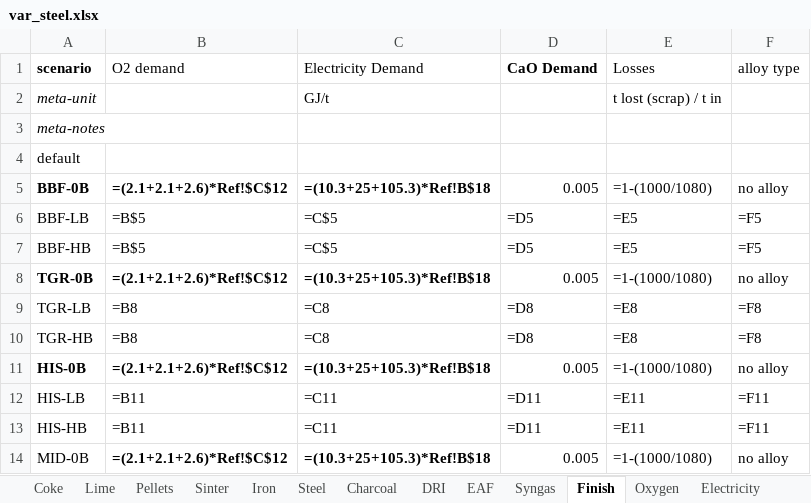
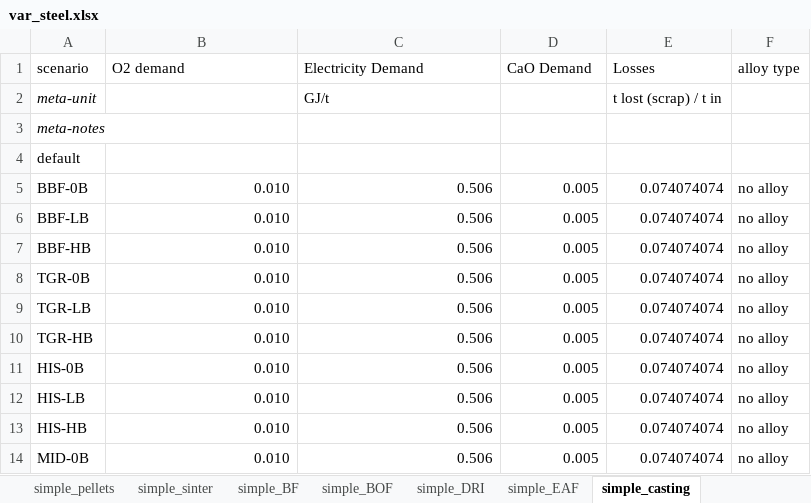
Before and after one commit to concoctions/BlackBlox, an Excel workbook: scenarios-examples/not ready/steel_raw/data/units/var_steel.xlsx, sheet simple_casting, drawn as a sheet; only a part is shown; values as stored, in another font and other column widths than the file's, no borders; formulas are shown in place of their values; the diff covers the shown part only; the diff names each change by its address in the sheet, - before the commit and + after, or states it on an @@ line.

Commit message:
data formatting standardization for steel (not tested)

```diff
--- a/scenarios-examples/not ready/steel_raw/data/units/var_steel.xlsx (sheet simple_casting)
+++ b/scenarios-examples/not ready/steel_raw/data/units/var_steel.xlsx (sheet simple_casting)
-sheet tab: Pellets
+sheet tab: simple_pellets
-sheet tab: Sinter
+sheet tab: simple_sinter
-sheet tab: Iron
+sheet tab: simple_BF
-sheet tab: Steel
+sheet tab: simple_BOF
-sheet tab: DRI
+sheet tab: simple_DRI
-sheet tab: EAF
+sheet tab: simple_EAF
-sheet tab: Finish
+sheet tab: simple_casting
-sheet tab: Lime
-sheet tab: Charcoal
-sheet tab: Syngas
-sheet tab: Oxygen
-sheet tab: Electricity
-A1 bold: on
+A1 bold: off
-D1 bold: on
+D1 bold: off
-A5:C5 bold: on
+A5:C5 bold: off
-B5 (O2 demand): =(2.1+2.1+2.6)*Ref!$C$12
+B5 (O2 demand): 0.010
-C5 (Electricity Demand): =(10.3+25+105.3)*Ref!B$18
+C5 (Electricity Demand): 0.506
-E5 (Losses): =1-(1000/1080)
+E5 (Losses): 0.074074074
-B6:B7 (O2 demand): =B$5
+B6:B7 (O2 demand): 0.010
-C6:C7 (Electricity Demand): =C$5
+C6:C7 (Electricity Demand): 0.506
-D6:D7 (CaO Demand): =D5
+D6:D7 (CaO Demand): 0.005
-E6:E7 (Losses): =E5
+E6:E7 (Losses): 0.074074074
-F6:F7 (alloy type): =F5
+F6:F7 (alloy type): no alloy
-A8:C8 bold: on
+A8:C8 bold: off
-B8 (O2 demand): =(2.1+2.1+2.6)*Ref!$C$12
+B8 (O2 demand): 0.010
-C8 (Electricity Demand): =(10.3+25+105.3)*Ref!B$18
+C8 (Electricity Demand): 0.506
-E8 (Losses): =1-(1000/1080)
+E8 (Losses): 0.074074074
-B9:B10 (O2 demand): =B8
+B9:B10 (O2 demand): 0.010
-C9:C10 (Electricity Demand): =C8
+C9:C10 (Electricity Demand): 0.506
-D9:D10 (CaO Demand): =D8
+D9:D10 (CaO Demand): 0.005
-E9:E10 (Losses): =E8
+E9:E10 (Losses): 0.074074074
-F9:F10 (alloy type): =F8
+F9:F10 (alloy type): no alloy
-A11:C11 bold: on
+A11:C11 bold: off
-B11 (O2 demand): =(2.1+2.1+2.6)*Ref!$C$12
+B11 (O2 demand): 0.010
-C11 (Electricity Demand): =(10.3+25+105.3)*Ref!B$18
+C11 (Electricity Demand): 0.506
-E11 (Losses): =1-(1000/1080)
+E11 (Losses): 0.074074074
-B12:B13 (O2 demand): =B11
+B12:B13 (O2 demand): 0.010
-C12:C13 (Electricity Demand): =C11
+C12:C13 (Electricity Demand): 0.506
-D12:D13 (CaO Demand): =D11
+D12:D13 (CaO Demand): 0.005
-E12:E13 (Losses): =E11
+E12:E13 (Losses): 0.074074074
-F12:F13 (alloy type): =F11
+F12:F13 (alloy type): no alloy
-B14 (O2 demand): =(2.1+2.1+2.6)*Ref!$C$12
+B14 (O2 demand): 0.010
-B14:C14 bold: on
+B14:C14 bold: off
-C14 (Electricity Demand): =(10.3+25+105.3)*Ref!B$18
+C14 (Electricity Demand): 0.506
-E14 (Losses): =1-(1000/1080)
+E14 (Losses): 0.074074074
```
Also changed, not shown: 23 edited cells and cell formats elsewhere in this sheet, sheet simple_BOF, sheet simple_BF, sheet simple_pellets, sheet simple_EAF, sheet simple_sinter, sheet simple_coke, 1 more sheet, other sheet tabs, scenarios-examples/not ready/steel_raw/data/fuels.xlsx, scenarios-examples/not ready/steel_raw/data/unitlibrary.xlsx, 11 other files.
